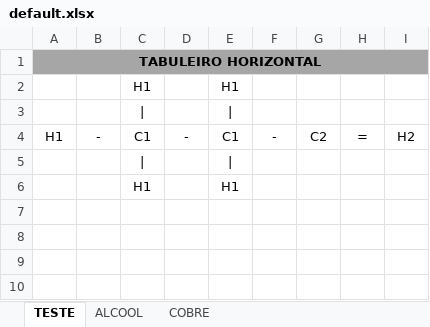
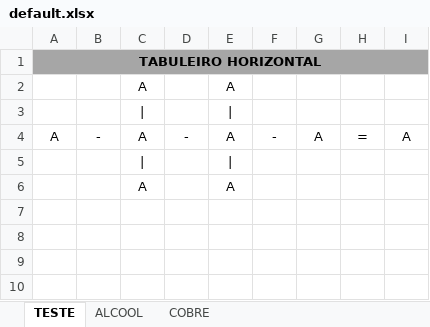
Before and after one commit to eduardoleivas/campo-quimico, an Excel workbook: src/main/resources/database/default.xlsx, sheet TESTE, drawn as a sheet; only a part is shown; values as stored, in another font and other column widths than the file's, no borders; the diff names each change by its address in the sheet, - before the commit and + after, or states it on an @@ line.

```diff
--- a/src/main/resources/database/default.xlsx (sheet TESTE)
+++ b/src/main/resources/database/default.xlsx (sheet TESTE)
-C2: H1
+C2: A
-E2: H1
+E2: A
-A4: H1
+A4: A
-C4: C1
+C4: A
-E4: C1
+E4: A
-G4: C2
+G4: A
-I4: H2
+I4: A
-C6: H1
+C6: A
-E6: H1
+E6: A
```
Also changed, not shown: sheet ALCOOL, target/classes/database/default.xlsx, 8 other files.
